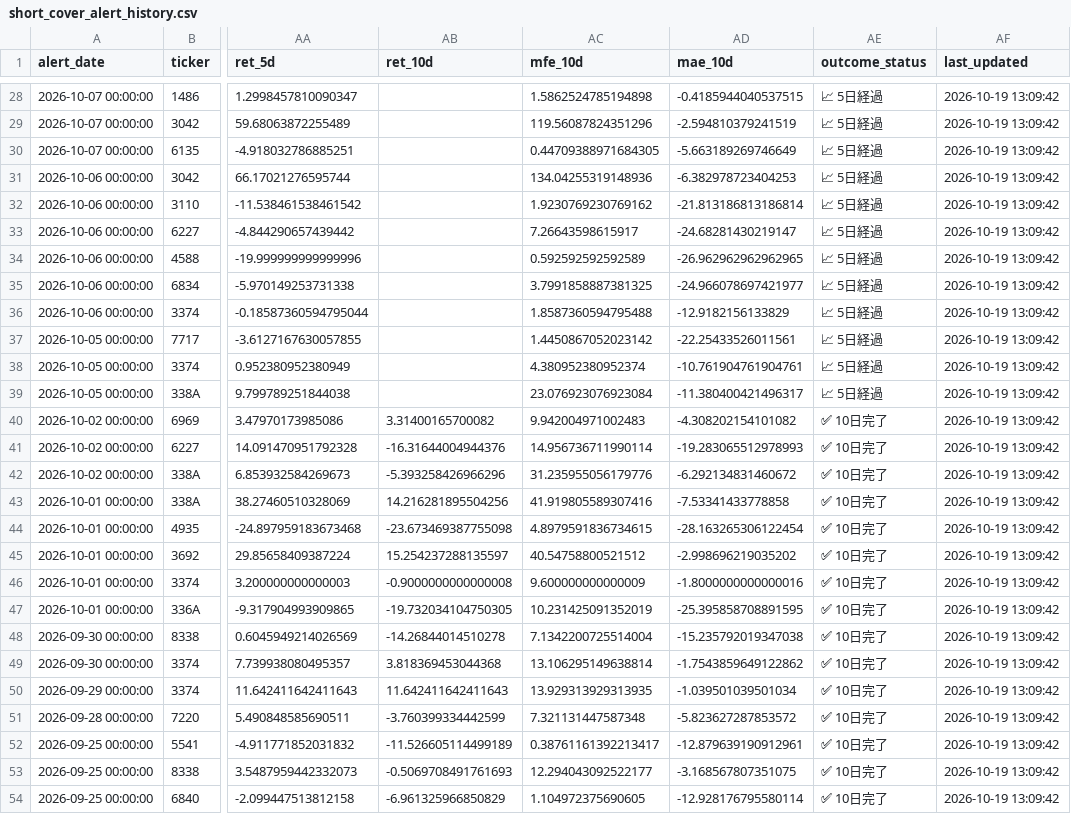
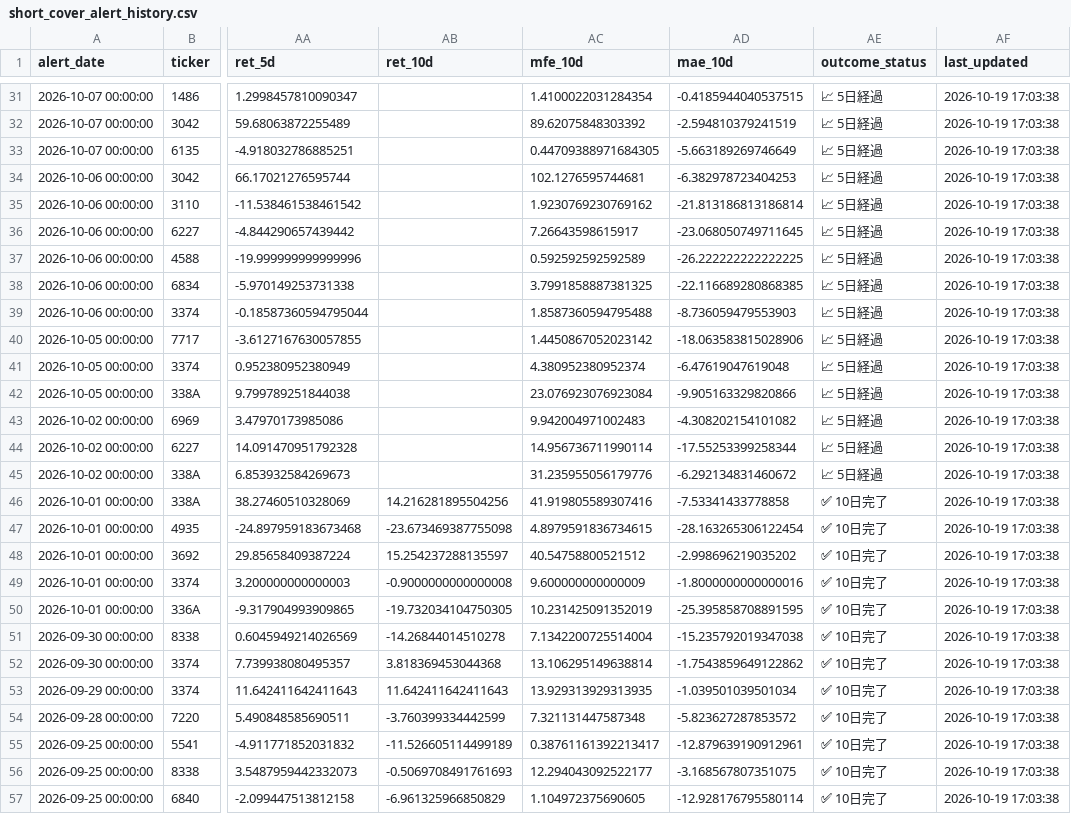
Before and after one commit to takasan-stock/stock-analyzer, a CSV file: data/short_cover_alert_history.csv, drawn as a sheet; only a part is shown, gaps mark what is left out; addresses are those after the commit; the diff covers the shown part only; the diff names each change by its address in the sheet, - before the commit and + after, or states it on an @@ line.

```diff
--- a/data/short_cover_alert_history.csv
+++ b/data/short_cover_alert_history.csv
-AC31 (mfe_10d): 1.5862524785194898
+AC31 (mfe_10d): 1.4100022031284354
-AF31:AF57 (last_updated): 2026-10-19 13:09:42
+AF31:AF57 (last_updated): 2026-10-19 17:03:38
-AC32 (mfe_10d): 119.56087824351296
+AC32 (mfe_10d): 89.62075848303392
-AC34 (mfe_10d): 134.04255319148936
+AC34 (mfe_10d): 102.1276595744681
-AD36 (mae_10d): -24.68281430219147
+AD36 (mae_10d): -23.068050749711645
-AD37 (mae_10d): -26.962962962962965
+AD37 (mae_10d): -26.222222222222225
-AD38 (mae_10d): -24.966078697421977
+AD38 (mae_10d): -22.116689280868385
-AD39 (mae_10d): -12.9182156133829
+AD39 (mae_10d): -8.736059479553903
-AD40 (mae_10d): -22.25433526011561
+AD40 (mae_10d): -18.063583815028906
-AD41 (mae_10d): -10.761904761904761
+AD41 (mae_10d): -6.47619047619048
-AD42 (mae_10d): -11.380400421496317
+AD42 (mae_10d): -9.905163329820866
-AB43 (ret_10d): 3.31400165700082
+AB43 (ret_10d): (empty)
-AE43:AE45 (outcome_status): ✅ 10日完了
+AE43:AE45 (outcome_status): 📈 5日経過
-AB44 (ret_10d): -16.31644004944376
+AB44 (ret_10d): (empty)
-AD44 (mae_10d): -19.283065512978993
+AD44 (mae_10d): -17.55253399258344
-AB45 (ret_10d): -5.393258426966296
+AB45 (ret_10d): (empty)
```
Also changed, not shown: 3 added rows and 65 edited cells elsewhere in this file, 1 other file.
